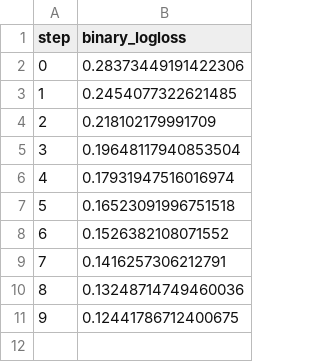
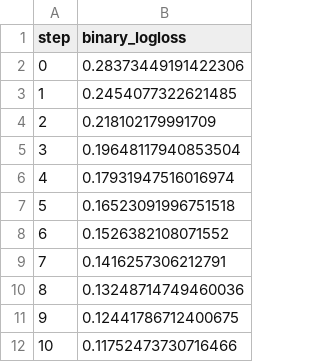
Before and after one commit to erykml/pydata_global_2023, a TSV file: results/train/plots/metrics/binary_logloss.tsv, drawn as a sheet.

```diff
--- a/results/train/plots/metrics/binary_logloss.tsv
+++ b/results/train/plots/metrics/binary_logloss.tsv
@@ -11 +11,2 @@ step	binary_logloss
 9	0.12441786712400675
+10	0.11752473730716466
```
Also changed, not shown: 7 other files.
